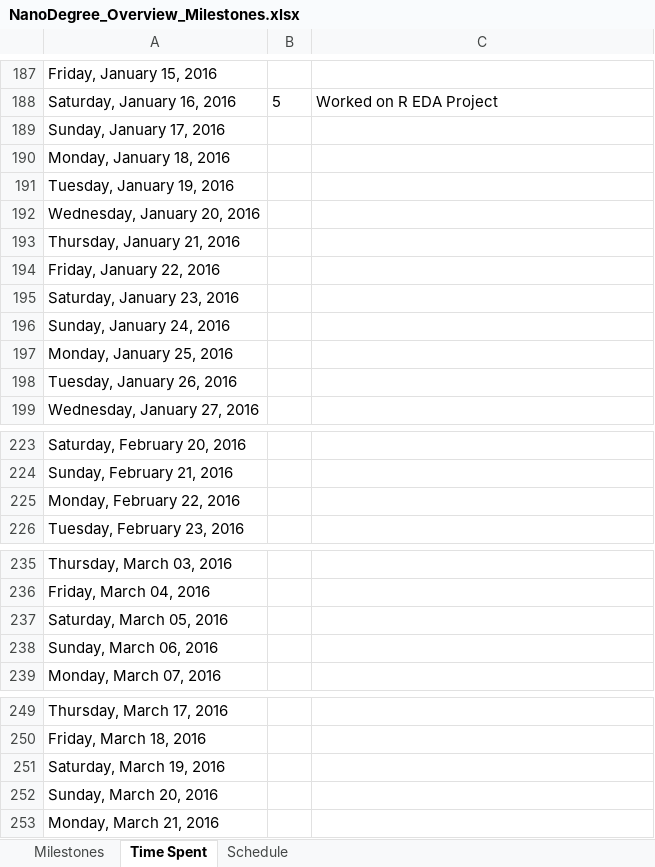
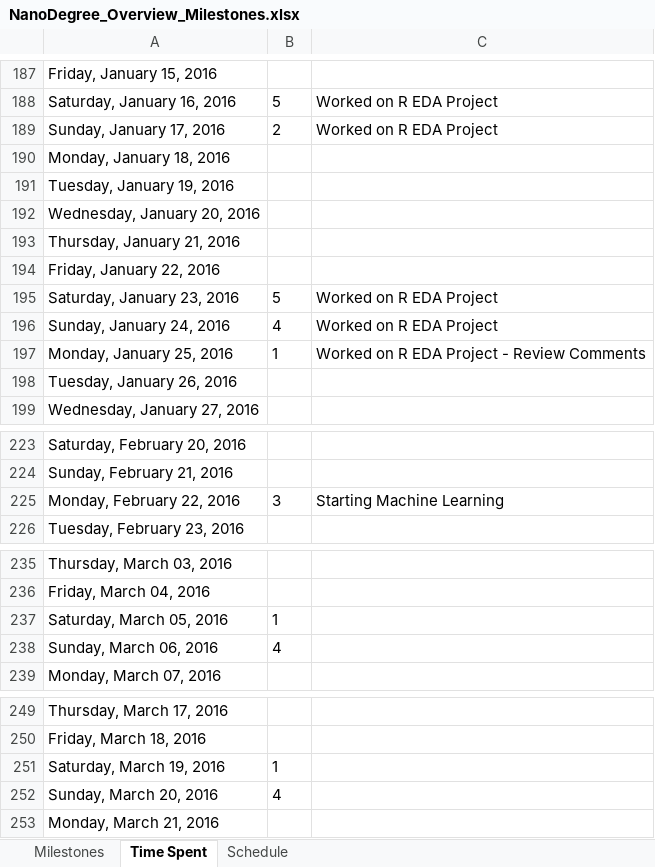
Before and after one commit to psuanm5030/DA_NanoDegree, an Excel workbook: A_Overall_Documents/NanoDegree_Overview_Milestones.xlsx, sheet Time Spent, drawn as a sheet; only a part is shown, gaps mark what is left out; values as stored, in another font and other column widths than the file's, no borders; conditional formats not drawn; the diff covers the shown part only; the diff names each change by its address in the sheet, - before the commit and + after, or states it on an @@ line.

```diff
--- a/A_Overall_Documents/NanoDegree_Overview_Milestones.xlsx (sheet Time Spent)
+++ b/A_Overall_Documents/NanoDegree_Overview_Milestones.xlsx (sheet Time Spent)
-B189: (empty)
+B189: 2
-C189: (empty)
+C189: Worked on R EDA Project
-B195: (empty)
+B195: 5
-C195:C196: (empty)
+C195:C196: Worked on R EDA Project
-B196: (empty)
+B196: 4
-B197: (empty)
+B197: 1
-C197: (empty)
+C197: Worked on R EDA Project - Review Comments
-B225: (empty)
+B225: 3
-C225: (empty)
+C225: Starting Machine Learning
-B237: (empty)
+B237: 1
-B238: (empty)
+B238: 4
-B251: (empty)
+B251: 1
-B252: (empty)
+B252: 4
```
Also changed, not shown: 2 edited cells elsewhere in this sheet, 20 other files.
